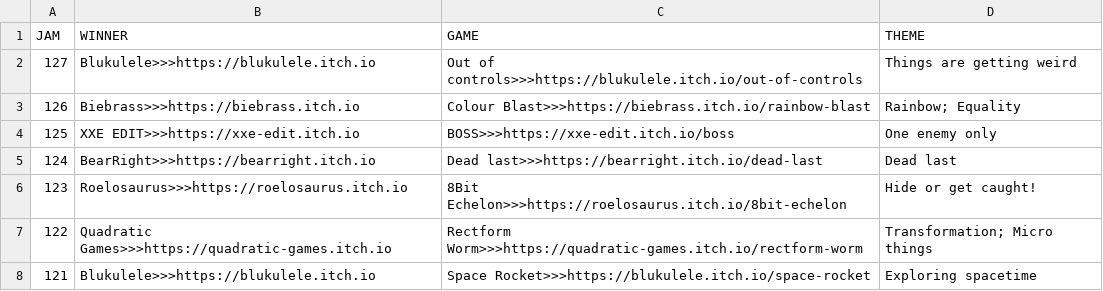
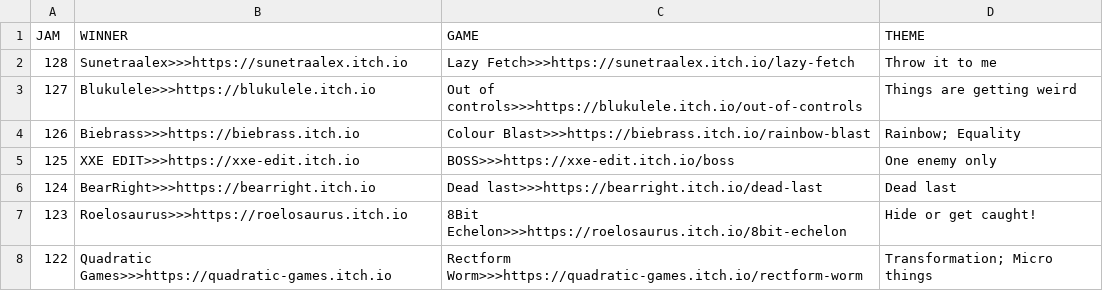
Before and after one commit to ZpeedTube/trijam, a CSV file: docs/data/winners.csv, drawn as a sheet; only a part is shown; the shorter side is filled out with more unchanged rows; the diff names each change by its address in the sheet, - before the commit and + after, or states it on an @@ line.

Commit message:
Auto-updated by Matejs Balodis

```diff
--- a/docs/data/winners.csv
+++ b/docs/data/winners.csv
+row 2: 128 | Sunetraalex>>>https://sunetraalex.itch.io | Lazy Fetch>>>https://sunetraalex.itch.io/lazy-fetch | Throw it to me
```
